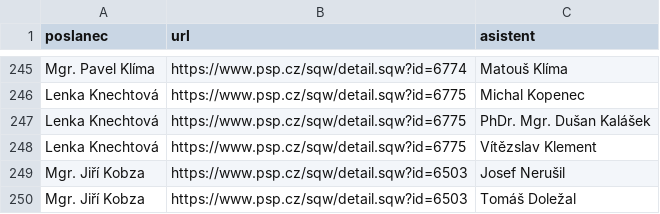
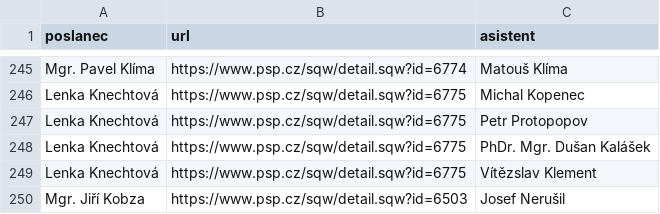
Before and after one commit to kokes/psp-asistenti, a CSV file: asistenti.csv, drawn as a sheet; only a part is shown, gaps mark what is left out; the shorter side is filled out with more unchanged rows; the diff names each change by its address in the sheet, - before the commit and + after, or states it on an @@ line.

```diff
--- a/asistenti.csv
+++ b/asistenti.csv
+row 247: Lenka Knechtová | https://www.psp.cz/sqw/detail.sqw?id=6775 | Petr Protopopov
```
Also changed, not shown: 1 other file.
